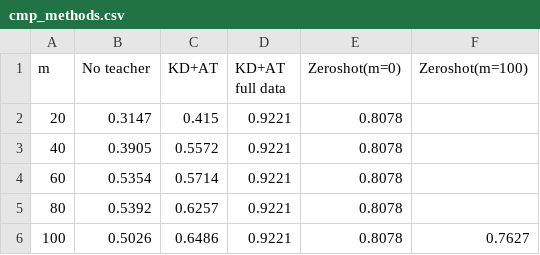
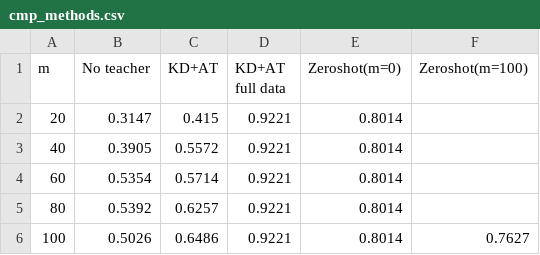
Before and after one commit to chris4540/DD2412-adl-proj, a CSV file: exp_results/cmp_methods.csv, drawn as a sheet.

Commit message:
Update csv, align seed

```diff
--- a/exp_results/cmp_methods.csv
+++ b/exp_results/cmp_methods.csv
@@ -1,6 +1,6 @@
 m,No teacher,KD+AT,KD+AT full data,Zeroshot(m=0),Zeroshot(m=100)
-20,0.3147,0.415,0.9221,0.8078,
-40,0.3905,0.5572,0.9221,0.8078,
-60,0.5354,0.5714,0.9221,0.8078,
-80,0.5392,0.6257,0.9221,0.8078,
-100,0.5026,0.6486,0.9221,0.8078,0.7627
+20,0.3147,0.415,0.9221,0.8014,
+40,0.3905,0.5572,0.9221,0.8014,
+60,0.5354,0.5714,0.9221,0.8014,
+80,0.5392,0.6257,0.9221,0.8014,
+100,0.5026,0.6486,0.9221,0.8014,0.7627
```
